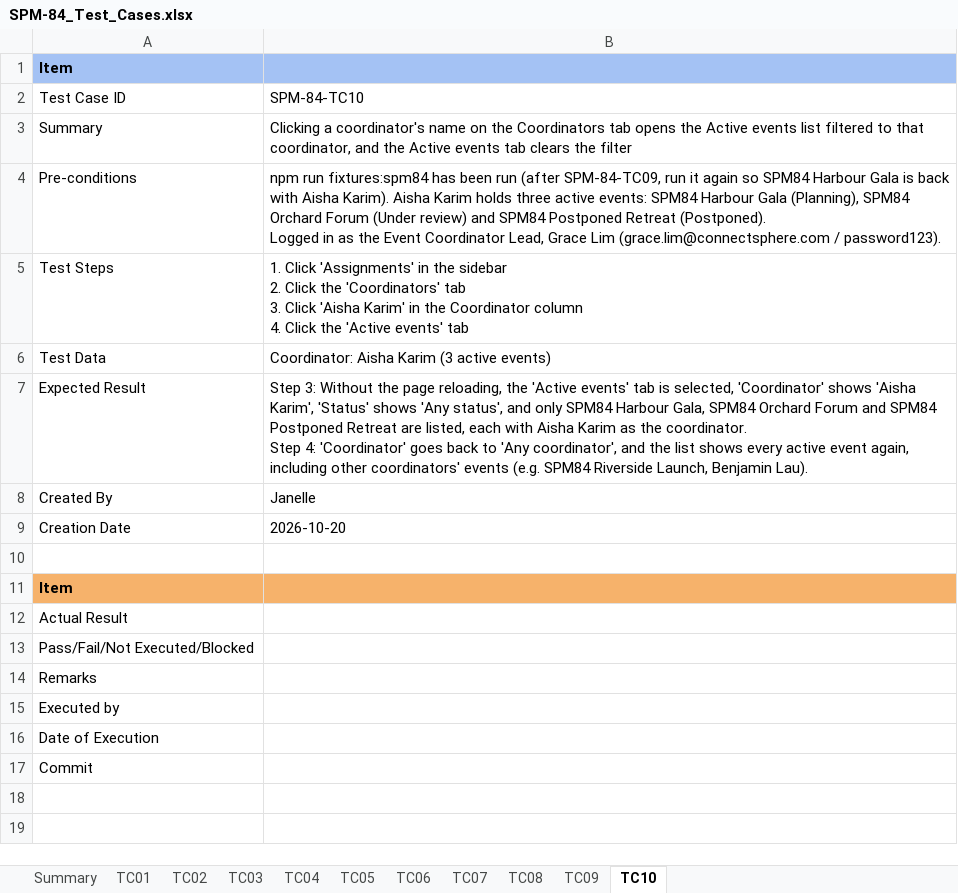
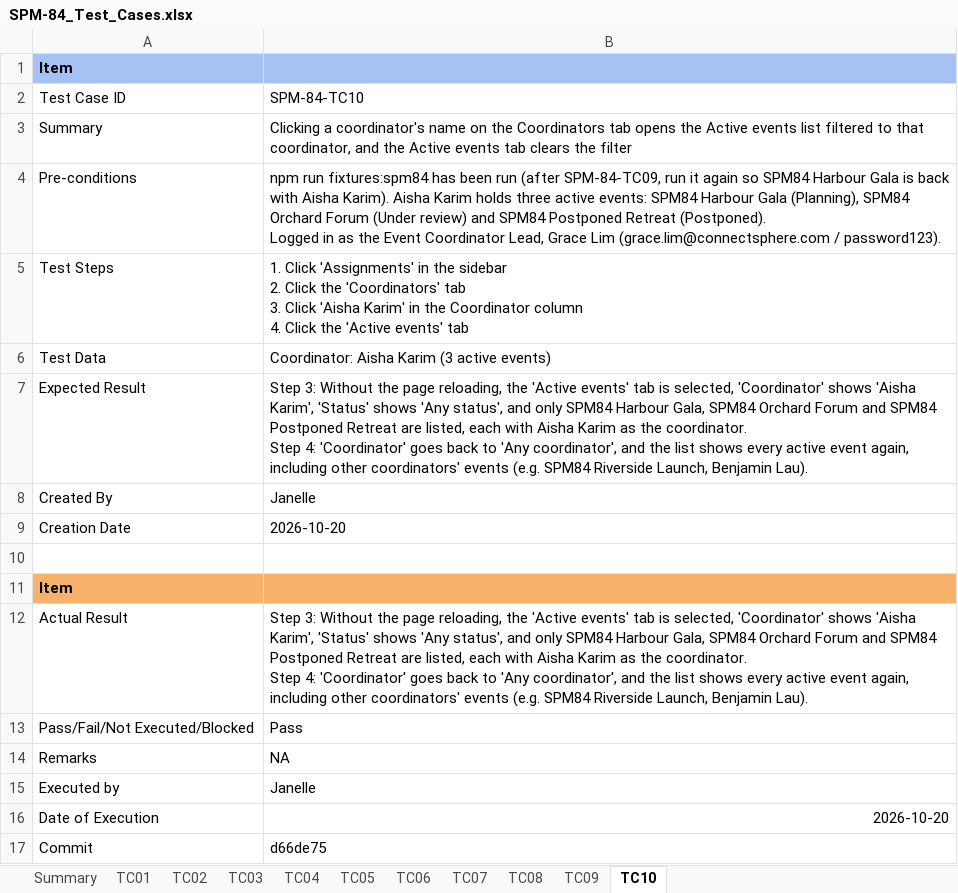
Before and after one commit to kchoongg/IS212, an Excel workbook: docs/test-cases/SPM-84_Test_Cases.xlsx, sheet TC10, drawn as a sheet; values as stored, in another font and other column widths than the file's, no borders; ↵ is a line break in a cell; the diff names each change by its address in the sheet, - before the commit and + after, or states it on an @@ line.

```diff
--- a/docs/test-cases/SPM-84_Test_Cases.xlsx (sheet TC10)
+++ b/docs/test-cases/SPM-84_Test_Cases.xlsx (sheet TC10)
-B12: (empty)
+B12: Step 3: Without the page reloading, the 'Active events' tab is selected, 'Coordinator' shows 'Aisha Karim', 'Status' shows 'Any status', and only SPM84 Harbour Gala, SPM84 Orchard Forum and SPM84 Postponed Retreat are listed, each with Aisha Karim as the coordinator. ↵ Step 4: 'Coordinator' goes back to 'Any coordinator', and the list shows every active event again, including other coordinators' events (e.g. SPM84 Riverside Launch, Benjamin Lau).
-B13: (empty)
+B13: Pass
-B14: (empty)
+B14: NA
-B15: (empty)
+B15: Janelle
-B16: (empty)
+B16: 2026-10-20
-B17: (empty)
+B17: d66de75
```
Also changed, not shown: sheet TC03, sheet TC04, 2 other files.
